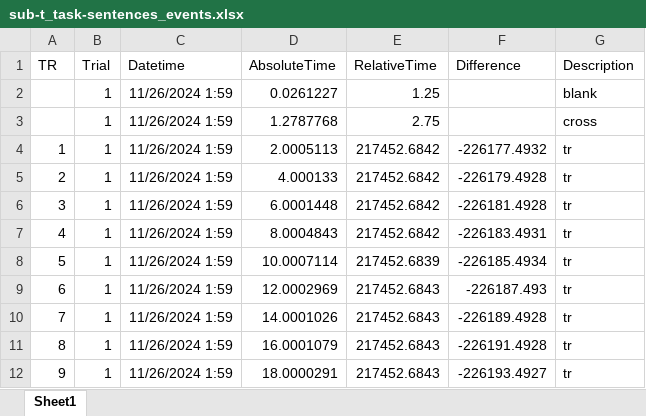
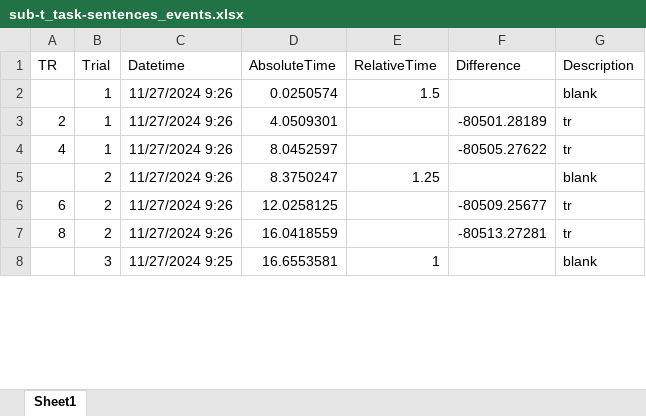
Before and after one commit to JoaoAmaro2001/NeuroscienceTasks, an Excel workbook: events/sub-t_task-sentences_events.xlsx, sheet Sheet1, drawn as a sheet; only a part is shown; values as stored, in another font and other column widths than the file's, no borders; removed rows and columns are numbered as before the commit, all else as after; the diff covers the shown part only; the diff names each change by its address in the sheet, - before the commit and + after, or states it on an @@ line.

Commit message:
fix: complete task and event data

```diff
--- a/events/sub-t_task-sentences_events.xlsx (sheet Sheet1)
+++ b/events/sub-t_task-sentences_events.xlsx (sheet Sheet1)
-C2 (Datetime): 11/26/2024 1:59
+C2 (Datetime): 11/27/2024 9:26
-D2 (AbsoluteTime): 0.0261227
+D2 (AbsoluteTime): 0.0250574
-E2 (RelativeTime): 1.25
+E2 (RelativeTime): 1.5
-row 3:  | 1 | 11/26/2024 1:59 | 1.2787768 | 2.75 |  | cross
-row 4: 1 | 1 | 11/26/2024 1:59 | 2.0005113 | 217452.6842 | -226177.4932 | tr
-C3 (Datetime): 11/26/2024 1:59
+C3 (Datetime): 11/27/2024 9:26
-D3 (AbsoluteTime): 4.000133
+D3 (AbsoluteTime): 4.0509301
-E3 (RelativeTime): 217452.6842
+E3 (RelativeTime): (empty)
-F3 (Difference): -226179.4928
+F3 (Difference): -80501.28189
-row 6: 3 | 1 | 11/26/2024 1:59 | 6.0001448 | 217452.6842 | -226181.4928 | tr
-C4 (Datetime): 11/26/2024 1:59
+C4 (Datetime): 11/27/2024 9:26
-D4 (AbsoluteTime): 8.0004843
+D4 (AbsoluteTime): 8.0452597
-E4 (RelativeTime): 217452.6842
+E4 (RelativeTime): (empty)
-F4 (Difference): -226183.4931
+F4 (Difference): -80505.27622
-row 8: 5 | 1 | 11/26/2024 1:59 | 10.0007114 | 217452.6839 | -226185.4934 | tr
+row 5:  | 2 | 11/27/2024 9:26 | 8.3750247 | 1.25 |  | blank
-B6 (Trial): 1
+B6 (Trial): 2
-C6 (Datetime): 11/26/2024 1:59
+C6 (Datetime): 11/27/2024 9:26
-D6 (AbsoluteTime): 12.0002969
+D6 (AbsoluteTime): 12.0258125
-E6 (RelativeTime): 217452.6843
+E6 (RelativeTime): (empty)
-F6 (Difference): -226187.493
+F6 (Difference): -80509.25677
-row 10: 7 | 1 | 11/26/2024 1:59 | 14.0001026 | 217452.6843 | -226189.4928 | tr
-B7 (Trial): 1
+B7 (Trial): 2
-C7 (Datetime): 11/26/2024 1:59
+C7 (Datetime): 11/27/2024 9:26
-D7 (AbsoluteTime): 16.0001079
+D7 (AbsoluteTime): 16.0418559
-E7 (RelativeTime): 217452.6843
+E7 (RelativeTime): (empty)
-F7 (Difference): -226191.4928
+F7 (Difference): -80513.27281
-row 12: 9 | 1 | 11/26/2024 1:59 | 18.0000291 | 217452.6843 | -226193.4927 | tr
+row 8:  | 3 | 11/27/2024 9:25 | 16.6553581 | 1 |  | blank
```
Also changed, not shown: 10 added rows, 6 removed rows and 15 edited cells elsewhere in this sheet, events/sub-t_task-imagerating_events.xlsx, log/sub-t_task-imagerating_log.xlsx, 11 other files.
